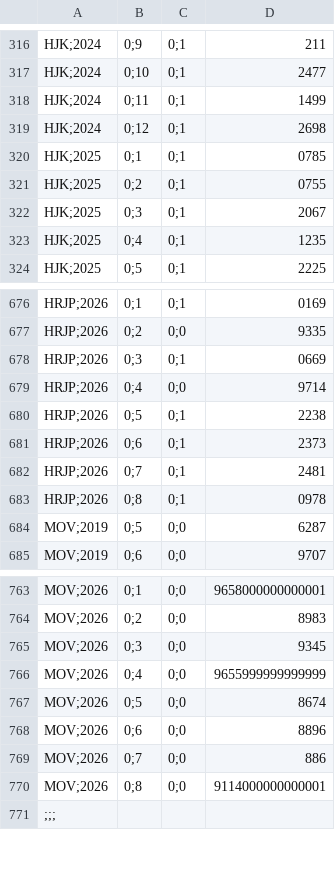
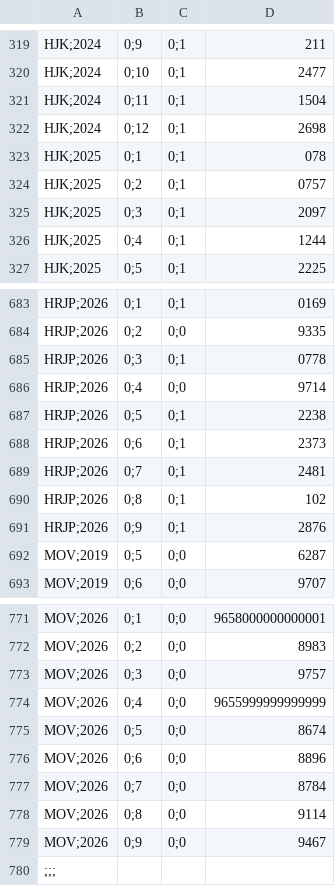
Before and after one commit to transparencia-mg/fhemig_case-mix, a CSV file: dataset/data/case-mix-2025.csv, drawn as a sheet; only a part is shown, gaps mark what is left out; the diff covers the shown part only.

```diff
--- a/dataset/data/case-mix-2025.csv
+++ b/dataset/data/case-mix-2025.csv
@@ -317,8 +320,8 @@ HJK;2024,0;9,0;1,211
 HJK;2024,0;10,0;1,2477
-HJK;2024,0;11,0;1,1499
+HJK;2024,0;11,0;1,1504
 HJK;2024,0;12,0;1,2698
-HJK;2025,0;1,0;1,0785
-HJK;2025,0;2,0;1,0755
-HJK;2025,0;3,0;1,2067
-HJK;2025,0;4,0;1,1235
+HJK;2025,0;1,0;1,078
+HJK;2025,0;2,0;1,0757
+HJK;2025,0;3,0;1,2097
+HJK;2025,0;4,0;1,1244
 HJK;2025,0;5,0;1,2225
@@ -677,3 +684,3 @@ HRJP;2026,0;1,0;1,0169
 HRJP;2026,0;2,0;0,9335
-HRJP;2026,0;3,0;1,0669
+HRJP;2026,0;3,0;1,0778
 HRJP;2026,0;4,0;0,9714
@@ -682,3 +689,4 @@ HRJP;2026,0;6,0;1,2373
 HRJP;2026,0;7,0;1,2481
-HRJP;2026,0;8,0;1,0978
+HRJP;2026,0;8,0;1,102
+HRJP;2026,0;9,0;1,2876
 MOV;2019,0;5,0;0,6287
@@ -764,3 +772,3 @@ MOV;2026,0;1,0;0,9658000000000001
 MOV;2026,0;2,0;0,8983
-MOV;2026,0;3,0;0,9345
+MOV;2026,0;3,0;0,9757
 MOV;2026,0;4,0;0,9655999999999999
@@ -768,4 +776,5 @@ MOV;2026,0;5,0;0,8674
 MOV;2026,0;6,0;0,8896
-MOV;2026,0;7,0;0,886
-MOV;2026,0;8,0;0,9114000000000001
+MOV;2026,0;7,0;0,8784
+MOV;2026,0;8,0;0,9114
+MOV;2026,0;9,0;0,9467
 ;;;
```
Also changed, not shown: 7 added rows and 32 edited cells elsewhere in this file.
